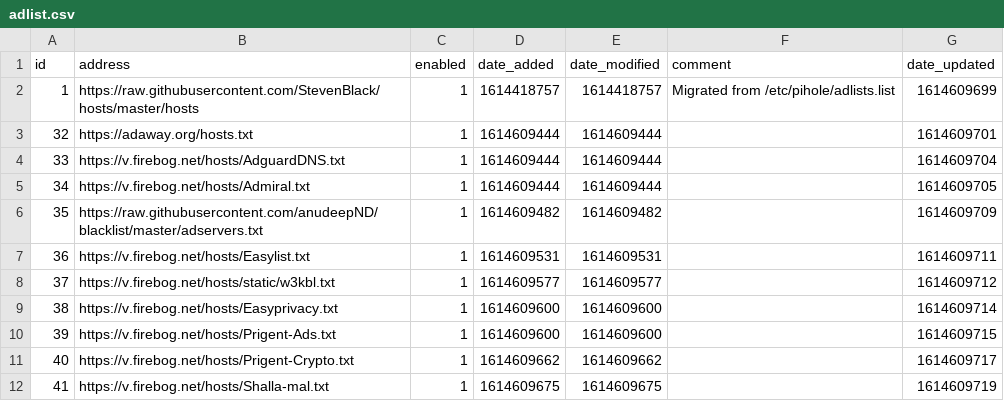
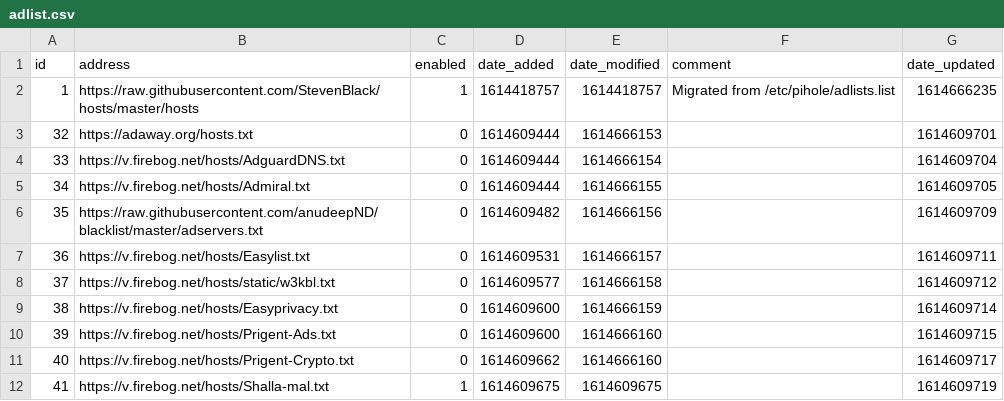
Before and after one commit to keiraija/my-pihole-lists, a CSV file: adlist.csv, drawn as a sheet.

Commit message:
Updated March  2, 2021  1:25pm

```diff
--- a/adlist.csv
+++ b/adlist.csv
@@ -1,12 +1,12 @@
 id,address,enabled,date_added,date_modified,comment,date_updated
-1,https://raw.githubusercontent.com/StevenBlack/hosts/master/hosts,1,1614418757,1614418757,"Migrated from /etc/pihole/adlists.list",1614609699
-32,https://adaway.org/hosts.txt,1,1614609444,1614609444,,1614609701
-33,https://v.firebog.net/hosts/AdguardDNS.txt,1,1614609444,1614609444,,1614609704
-34,https://v.firebog.net/hosts/Admiral.txt,1,1614609444,1614609444,,1614609705
-35,https://raw.githubusercontent.com/anudeepND/blacklist/master/adservers.txt,1,1614609482,1614609482,,1614609709
-36,https://v.firebog.net/hosts/Easylist.txt,1,1614609531,1614609531,,1614609711
-37,https://v.firebog.net/hosts/static/w3kbl.txt,1,1614609577,1614609577,,1614609712
-38,https://v.firebog.net/hosts/Easyprivacy.txt,1,1614609600,1614609600,,1614609714
-39,https://v.firebog.net/hosts/Prigent-Ads.txt,1,1614609600,1614609600,,1614609715
-40,https://v.firebog.net/hosts/Prigent-Crypto.txt,1,1614609662,1614609662,,1614609717
+1,https://raw.githubusercontent.com/StevenBlack/hosts/master/hosts,1,1614418757,1614418757,"Migrated from /etc/pihole/adlists.list",1614666235
+32,https://adaway.org/hosts.txt,0,1614609444,1614666153,,1614609701
+33,https://v.firebog.net/hosts/AdguardDNS.txt,0,1614609444,1614666154,,1614609704
+34,https://v.firebog.net/hosts/Admiral.txt,0,1614609444,1614666155,,1614609705
+35,https://raw.githubusercontent.com/anudeepND/blacklist/master/adservers.txt,0,1614609482,1614666156,,1614609709
+36,https://v.firebog.net/hosts/Easylist.txt,0,1614609531,1614666157,,1614609711
+37,https://v.firebog.net/hosts/static/w3kbl.txt,0,1614609577,1614666158,,1614609712
+38,https://v.firebog.net/hosts/Easyprivacy.txt,0,1614609600,1614666159,,1614609714
+39,https://v.firebog.net/hosts/Prigent-Ads.txt,0,1614609600,1614666160,,1614609715
+40,https://v.firebog.net/hosts/Prigent-Crypto.txt,0,1614609662,1614666160,,1614609717
 41,https://v.firebog.net/hosts/Shalla-mal.txt,1,1614609675,1614609675,,1614609719
```
